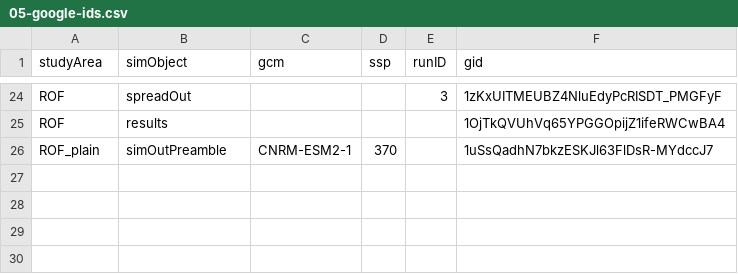
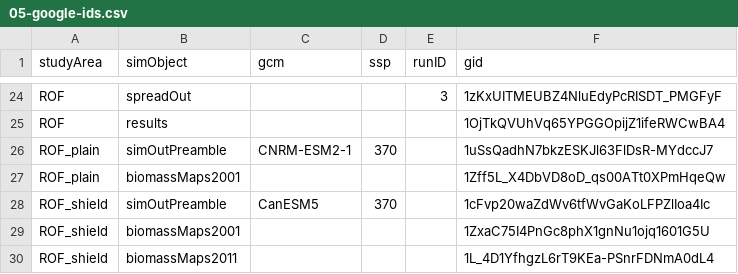
Before and after one commit to FOR-CAST/Ontario_AOU_ROF, a CSV file: 05-google-ids.csv, drawn as a sheet; only a part is shown, gaps mark what is left out; the diff names each change by its address in the sheet, - before the commit and + after, or states it on an @@ line.

```diff
--- a/05-google-ids.csv
+++ b/05-google-ids.csv
+row 27: ROF_plain | biomassMaps2001 |  |  |  | 1Zff5L_X4DbVD8oD_qs00ATt0XPmHqeQw
+row 28: ROF_shield | simOutPreamble | CanESM5 | 370 |  | 1cFvp20waZdWv6tfWvGaKoLFPZlIoa4Ic
+row 29: ROF_shield | biomassMaps2001 |  |  |  | 1ZxaC75I4PnGc8phX1gnNu1ojq1601G5U
+row 30: ROF_shield | biomassMaps2011 |  |  |  | 1L_4D1YfhgzL6rT9KEa-PSnrFDNmA0dL4
```
Also changed, not shown: 1 other file.
